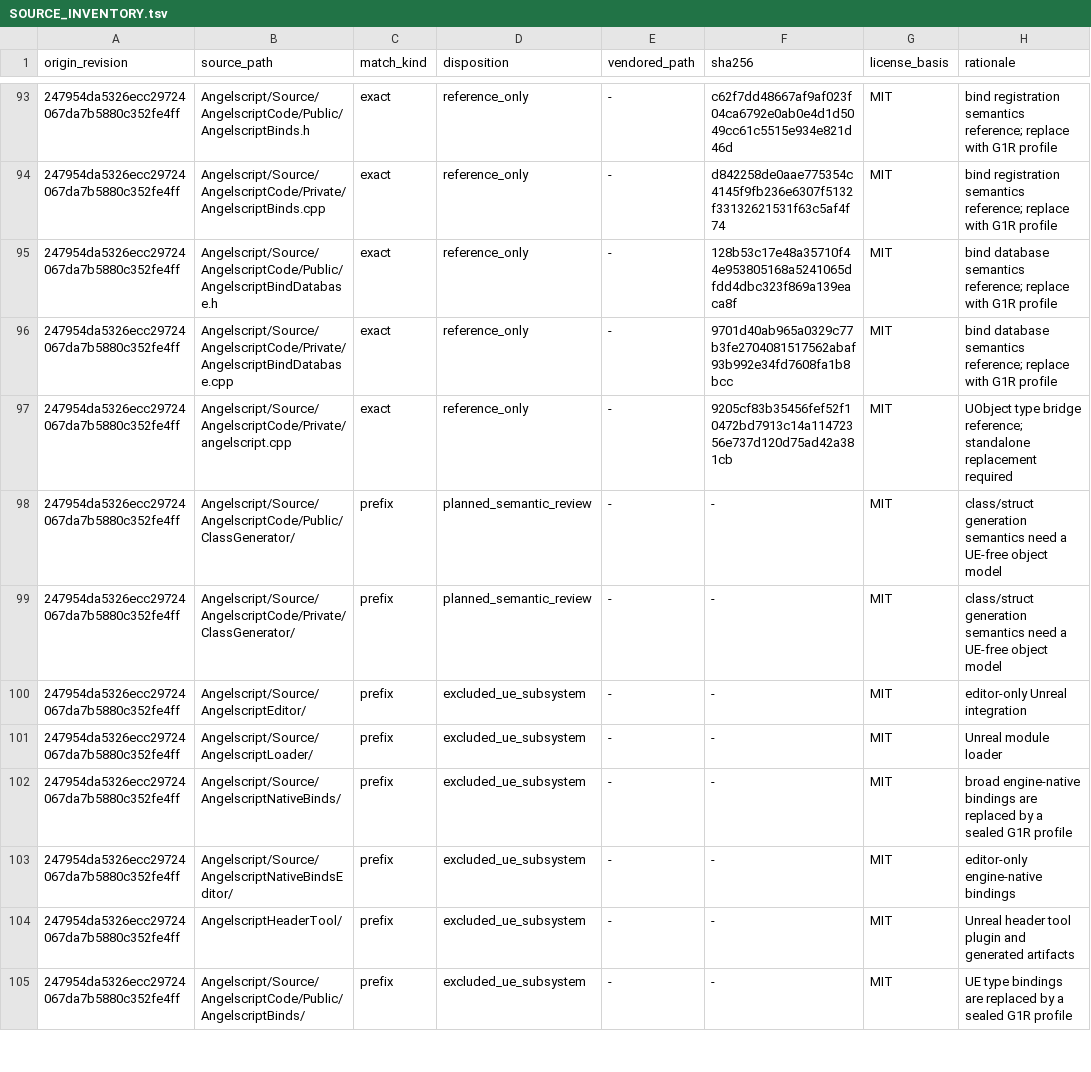
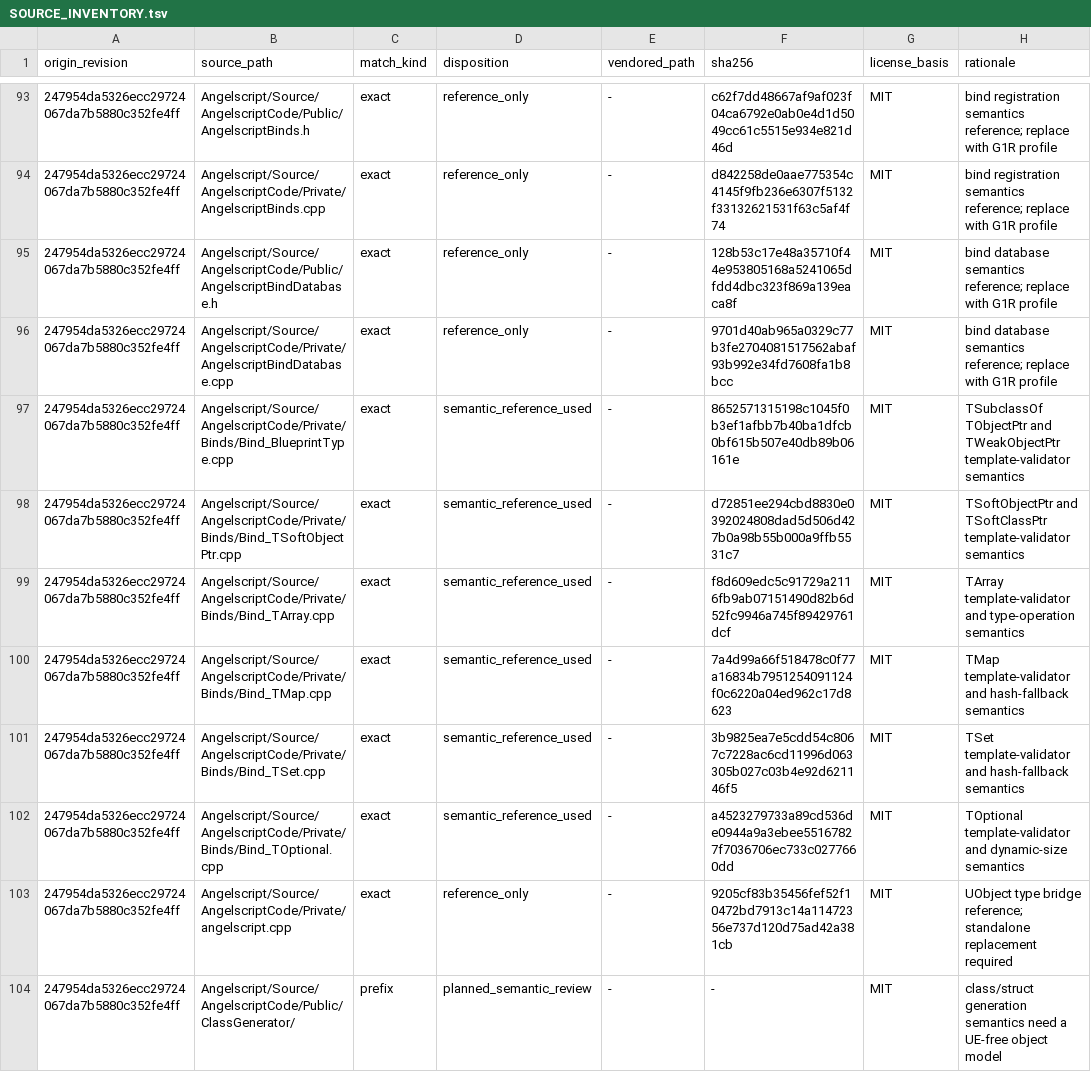
Before and after one commit to dh0er/gore, a TSV file: crates/gore-as/native/standalone-compiler/SOURCE_INVENTORY.tsv, drawn as a sheet; only a part is shown, gaps mark what is left out; the shorter side is filled out with more unchanged rows.

Commit message:
feat(as): replay standalone registry profile

```diff
--- a/crates/gore-as/native/standalone-compiler/SOURCE_INVENTORY.tsv
+++ b/crates/gore-as/native/standalone-compiler/SOURCE_INVENTORY.tsv
@@ -96,2 +96,8 @@ origin_revision	source_path	match_kind	disposition	vendored_path	sha256	license_
 247954da5326ecc29724067da7b5880c352fe4ff	Angelscript/Source/AngelscriptCode/Private/AngelscriptBindDatabase.cpp	exact	reference_only	-	9701d40ab965a0329c77b3fe2704081517562abaf93b992e34fd7608fa1b8bcc	MIT	bind database semantics reference; replace with G1R profile
+247954da5326ecc29724067da7b5880c352fe4ff	Angelscript/Source/AngelscriptCode/Private/Binds/Bind_BlueprintType.cpp	exact	semantic_reference_used	-	8652571315198c1045f0b3ef1afbb7b40ba1dfcb0bf615b507e40db89b06161e	MIT	TSubclassOf TObjectPtr and TWeakObjectPtr template-validator semantics
+247954da5326ecc29724067da7b5880c352fe4ff	Angelscript/Source/AngelscriptCode/Private/Binds/Bind_TSoftObjectPtr.cpp	exact	semantic_reference_used	-	d72851ee294cbd8830e0392024808dad5d506d427b0a98b55b000a9ffb5531c7	MIT	TSoftObjectPtr and TSoftClassPtr template-validator semantics
+247954da5326ecc29724067da7b5880c352fe4ff	Angelscript/Source/AngelscriptCode/Private/Binds/Bind_TArray.cpp	exact	semantic_reference_used	-	f8d609edc5c91729a2116fb9ab07151490d82b6d52fc9946a745f89429761dcf	MIT	TArray template-validator and type-operation semantics
+247954da5326ecc29724067da7b5880c352fe4ff	Angelscript/Source/AngelscriptCode/Private/Binds/Bind_TMap.cpp	exact	semantic_reference_used	-	7a4d99a66f518478c0f77a16834b7951254091124f0c6220a04ed962c17d8623	MIT	TMap template-validator and hash-fallback semantics
+247954da5326ecc29724067da7b5880c352fe4ff	Angelscript/Source/AngelscriptCode/Private/Binds/Bind_TSet.cpp	exact	semantic_reference_used	-	3b9825ea7e5cdd54c8067c7228ac6cd11996d063305b027c03b4e92d621146f5	MIT	TSet template-validator and hash-fallback semantics
+247954da5326ecc29724067da7b5880c352fe4ff	Angelscript/Source/AngelscriptCode/Private/Binds/Bind_TOptional.cpp	exact	semantic_reference_used	-	a4523279733a89cd536de0944a9a3ebee55167827f7036706ec733c0277660dd	MIT	TOptional template-validator and dynamic-size semantics
 247954da5326ecc29724067da7b5880c352fe4ff	Angelscript/Source/AngelscriptCode/Private/angelscript.cpp	exact	reference_only	-	9205cf83b35456fef52f10472bd7913c14a11472356e737d120d75ad42a381cb	MIT	UObject type bridge reference; standalone replacement required
```
Also changed, not shown: 7 other files.
